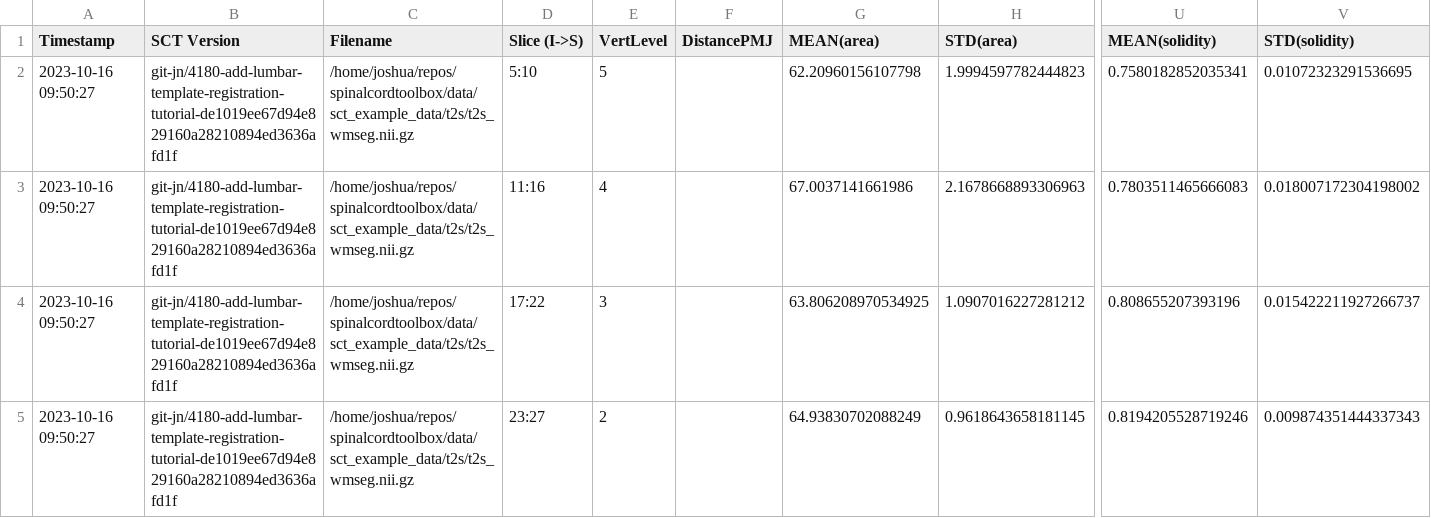
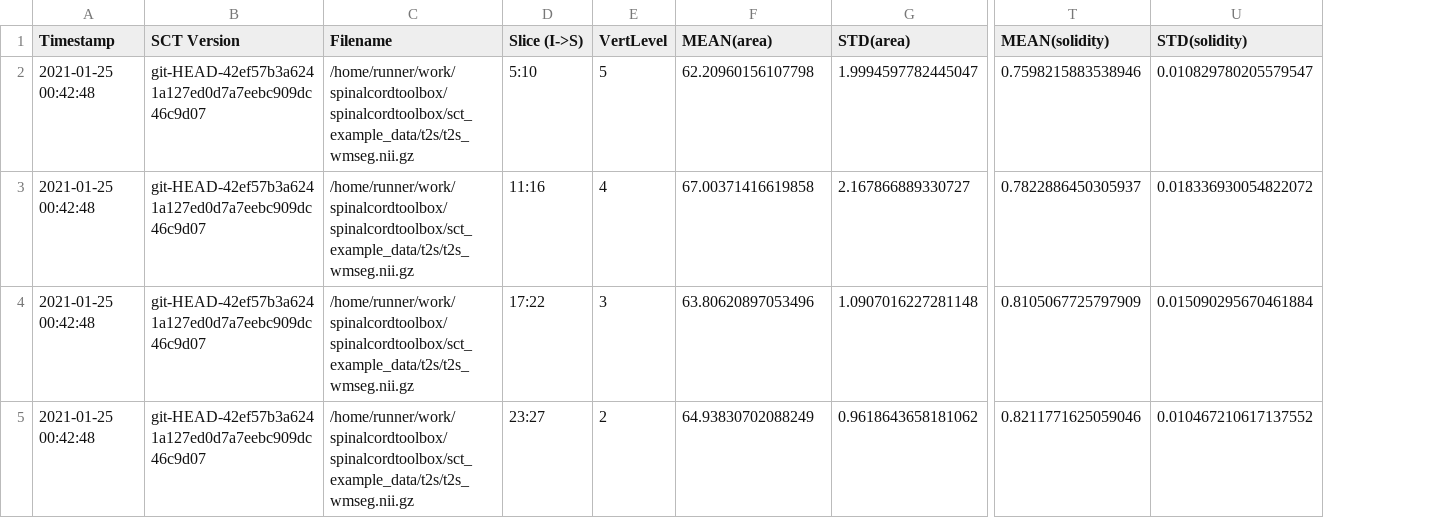
Before and after one commit to spinalcordtoolbox/spinalcordtoolbox, a CSV file: testing/batch_processing/cached_results/t2s/csa_wm.csv, drawn as a sheet; only a part is shown, gaps mark what is left out; removed rows and columns are numbered as before the commit, all else as after; the diff names each change by its address in the sheet, - before the commit and + after, or states it on an @@ line.

```diff
--- a/testing/batch_processing/cached_results/t2s/csa_wm.csv
+++ b/testing/batch_processing/cached_results/t2s/csa_wm.csv
-column F (DistancePMJ), empty
-A2:A5 (Timestamp): 2023-10-16 09:50:27
+A2:A5 (Timestamp): 2021-01-25 00:42:48
-B2:B5 (SCT Version): git-jn/4180-add-lumbar-template-registration-tutorial-de1019ee67d94e829160a28210894ed3636afd1f
+B2:B5 (SCT Version): git-HEAD-42ef57b3a6241a127ed0d7a7eebc909dc46c9d07
-C2:C5 (Filename): /home/joshua/repos/spinalcordtoolbox/data/sct_example_data/t2s/t2s_wmseg.nii.gz
+C2:C5 (Filename): /home/runner/work/spinalcordtoolbox/spinalcordtoolbox/sct_example_data/t2s/t2s_wmseg.nii.gz
-G2 (STD(area)): 1.9994597782444823
+G2 (STD(area)): 1.9994597782445047
-T2 (MEAN(solidity)): 0.7580182852035341
+T2 (MEAN(solidity)): 0.7598215883538946
-U2 (STD(solidity)): 0.01072323291536695
+U2 (STD(solidity)): 0.010829780205579547
-F3 (MEAN(area)): 67.0037141661986
+F3 (MEAN(area)): 67.00371416619858
-G3 (STD(area)): 2.1678668893306963
+G3 (STD(area)): 2.167866889330727
-T3 (MEAN(solidity)): 0.7803511465666083
+T3 (MEAN(solidity)): 0.7822886450305937
-U3 (STD(solidity)): 0.018007172304198002
+U3 (STD(solidity)): 0.018336930054822072
-F4 (MEAN(area)): 63.806208970534925
+F4 (MEAN(area)): 63.80620897053496
-G4 (STD(area)): 1.0907016227281212
+G4 (STD(area)): 1.0907016227281148
-T4 (MEAN(solidity)): 0.808655207393196
+T4 (MEAN(solidity)): 0.8105067725797909
-U4 (STD(solidity)): 0.015422211927266737
+U4 (STD(solidity)): 0.015090295670461884
-G5 (STD(area)): 0.9618643658181145
+G5 (STD(area)): 0.9618643658181062
-T5 (MEAN(solidity)): 0.8194205528719246
+T5 (MEAN(solidity)): 0.8211771625059046
-U5 (STD(solidity)): 0.009874351444337343
+U5 (STD(solidity)): 0.010467210617137552
```
Also changed, not shown: testing/batch_processing/cached_results/dmri/fa_in_cst.csv, testing/batch_processing/cached_results/mt/mtr_in_wm.csv, 4 other files.
